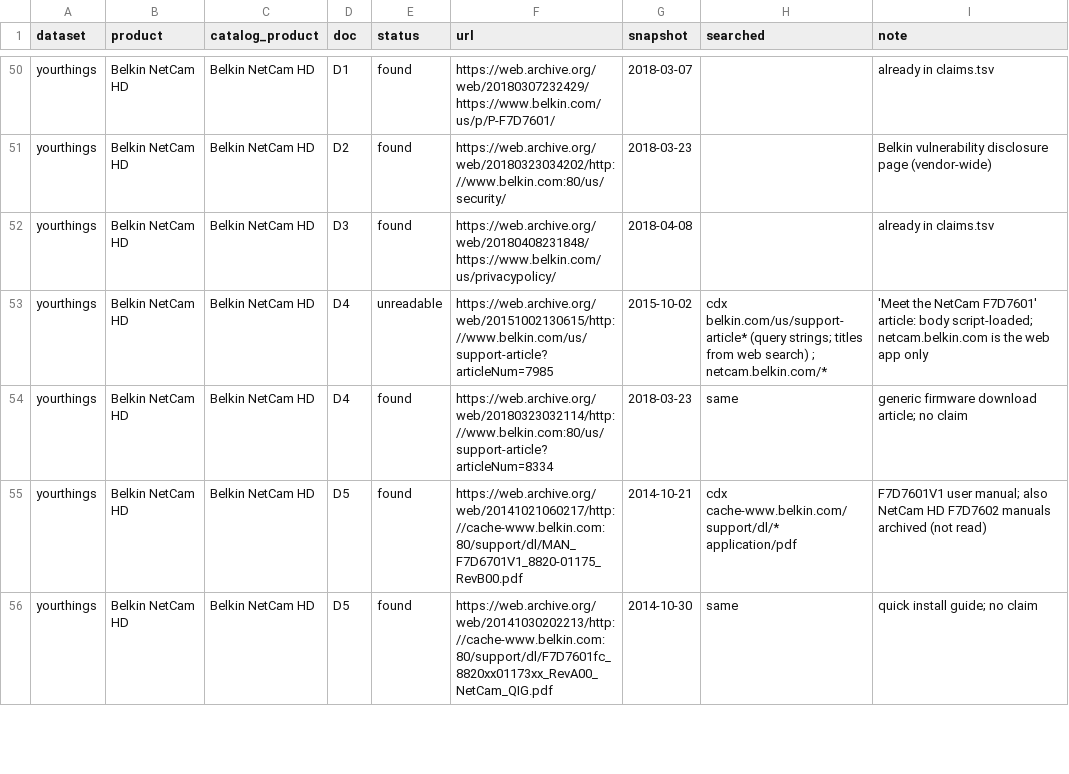
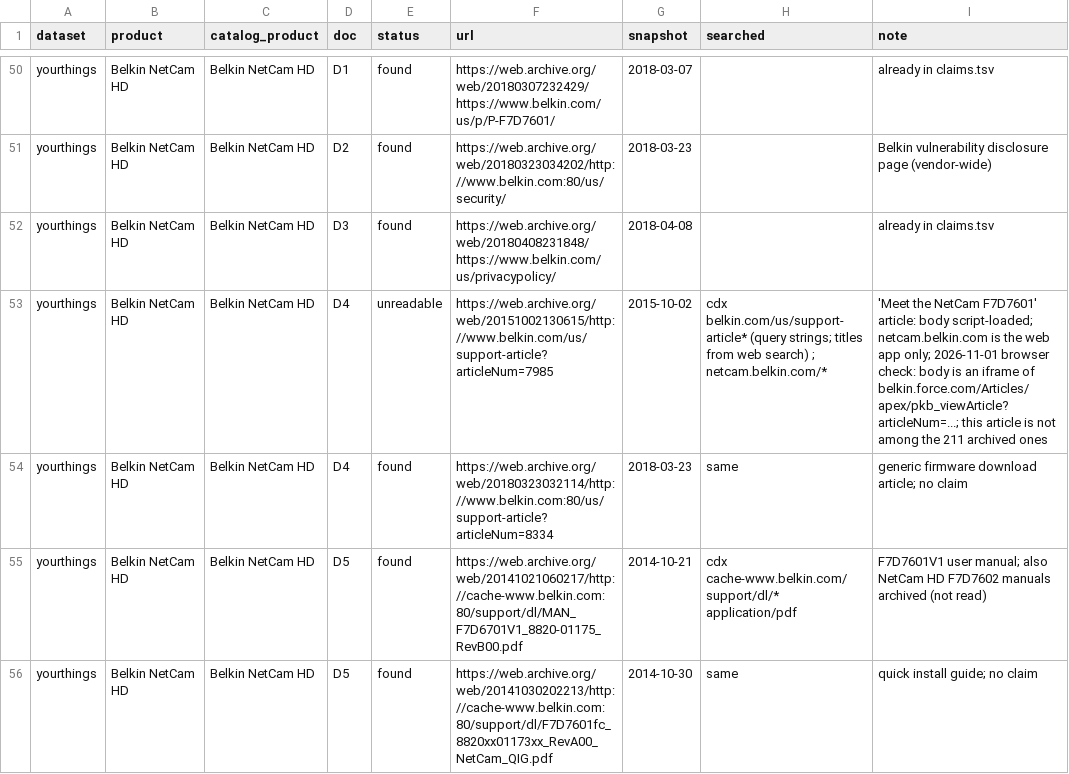
Before and after one commit to SaeYoshizaki/Quarant, a TSV file: docs/claims/coverage.tsv, drawn as a sheet; only a part is shown, gaps mark what is left out; the diff covers the shown part only.

Commit message:
Claims: reopen the 34 unreadable documents in a browser and with OCR; 14 read, 21 claims added; iRobot and Logi Circle AES-256 claims become contradiction candidates (D37)

```diff
--- a/docs/claims/coverage.tsv
+++ b/docs/claims/coverage.tsv
@@ -52,3 +52,3 @@ yourthings	Belkin NetCam HD	Belkin NetCam HD	D2	found	https://web.archive.org/we
 yourthings	Belkin NetCam HD	Belkin NetCam HD	D3	found	https://web.archive.org/web/20180408231848/https://www.belkin.com/us/privacypolicy/	2018-04-08		already in claims.tsv
-yourthings	Belkin NetCam HD	Belkin NetCam HD	D4	unreadable	https://web.archive.org/web/20151002130615/http://www.belkin.com/us/support-article?articleNum=7985	2015-10-02	cdx belkin.com/us/support-article* (query strings; titles from web search) ; netcam.belkin.com/*	'Meet the NetCam F7D7601' article: body script-loaded; netcam.belkin.com is the web app only
+yourthings	Belkin NetCam HD	Belkin NetCam HD	D4	unreadable	https://web.archive.org/web/20151002130615/http://www.belkin.com/us/support-article?articleNum=7985	2015-10-02	cdx belkin.com/us/support-article* (query strings; titles from web search) ; netcam.belkin.com/*	'Meet the NetCam F7D7601' article: body script-loaded; netcam.belkin.com is the web app only; 2026-11-01 browser check: body is an iframe of belkin.force.com/Articles/apex/pkb_viewArticle?articleNum=...; this article is not among the 211 archived ones
 yourthings	Belkin NetCam HD	Belkin NetCam HD	D4	found	https://web.archive.org/web/20180323032114/http://www.belkin.com:80/us/support-article?articleNum=8334	2018-03-23	same	generic firmware download article; no claim
```
Also changed, not shown: 81 edited cells elsewhere in this file, 8 other files.
